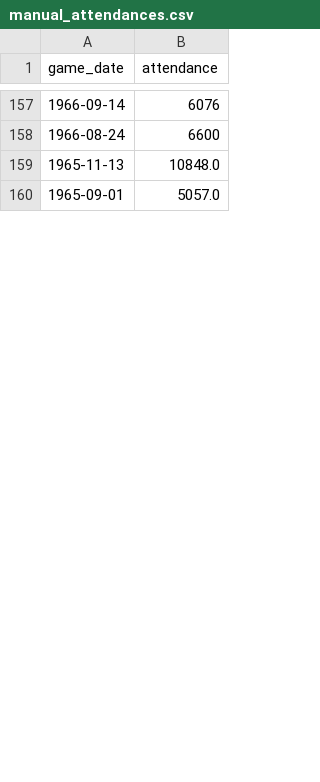
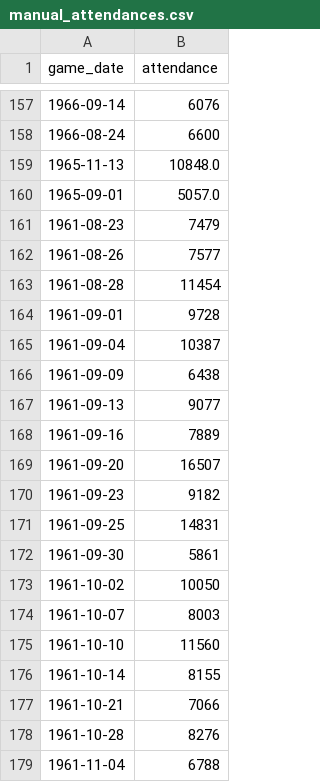
Before and after one commit to petebrown/scrape-results, a CSV file: data/manual_attendances.csv, drawn as a sheet; only a part is shown, gaps mark what is left out; the diff covers the shown part only.

Commit message:
added 1961-62 attendances

```diff
--- a/data/manual_attendances.csv
+++ b/data/manual_attendances.csv
@@ -160 +160,20 @@ game_date,attendance
 1965-09-01,5057.0
+1961-08-23,7479
+1961-08-26,7577
+1961-08-28,11454
+1961-09-01,9728
+1961-09-04,10387
+1961-09-09,6438
+1961-09-13,9077
+1961-09-16,7889
+1961-09-20,16507
+1961-09-23,9182
+1961-09-25,14831
+1961-09-30,5861
+1961-10-02,10050
+1961-10-07,8003
+1961-10-10,11560
+1961-10-14,8155
+1961-10-21,7066
+1961-10-28,8276
+1961-11-04,6788
```
Also changed, not shown: 79 added rows elsewhere in this file, 2 other files.
